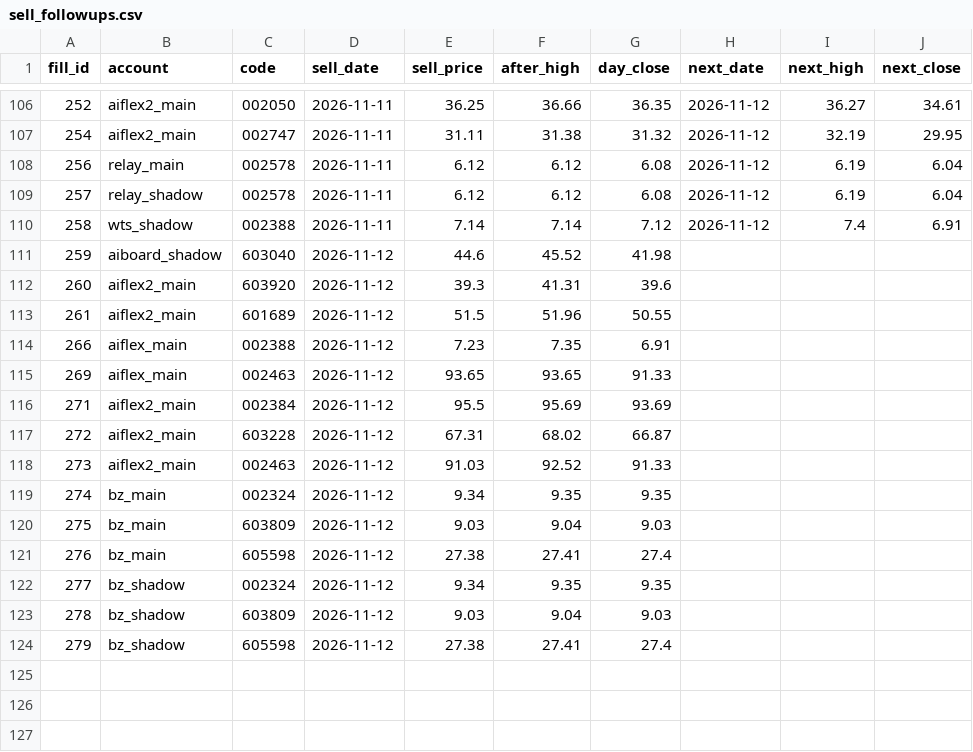
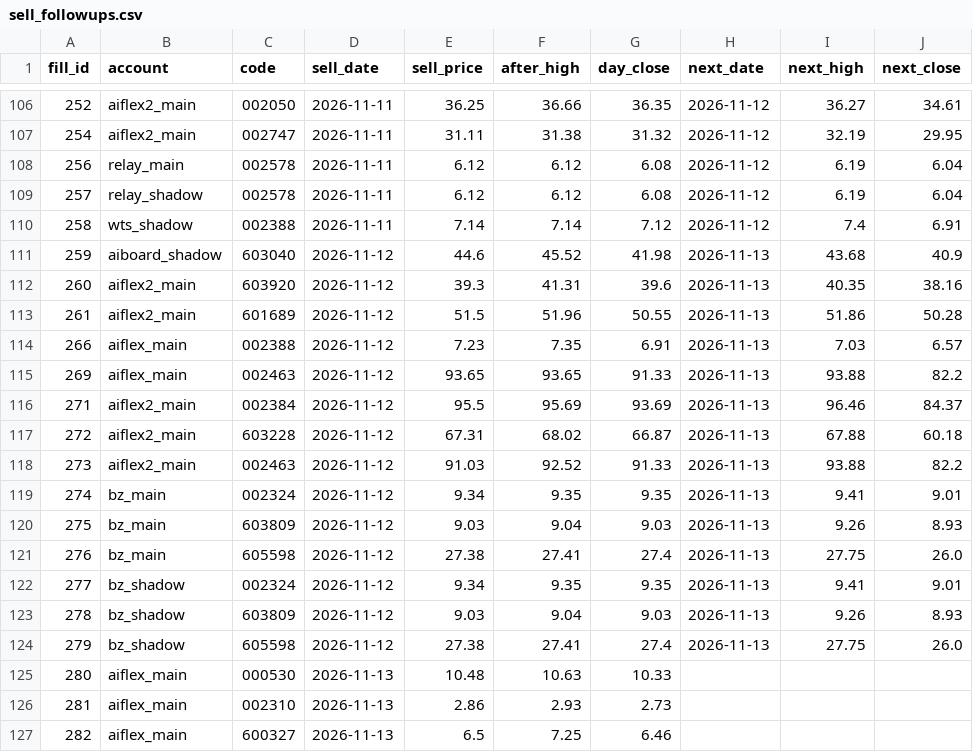
Before and after one commit to dsk1134162538-hash/jev-quant, a CSV file: exports/sell_followups.csv, drawn as a sheet; only a part is shown, gaps mark what is left out; the diff covers the shown part only.

```diff
--- a/exports/sell_followups.csv
+++ b/exports/sell_followups.csv
@@ -110,15 +110,18 @@ fill_id,account,code,sell_date,sell_price,after_high,day_close,next_date,next_hi
 258,wts_shadow,002388,2026-11-11,7.14,7.14,7.12,2026-11-12,7.4,6.91
-259,aiboard_shadow,603040,2026-11-12,44.6,45.52,41.98,,,
-260,aiflex2_main,603920,2026-11-12,39.3,41.31,39.6,,,
-261,aiflex2_main,601689,2026-11-12,51.5,51.96,50.55,,,
-266,aiflex_main,002388,2026-11-12,7.23,7.35,6.91,,,
-269,aiflex_main,002463,2026-11-12,93.65,93.65,91.33,,,
-271,aiflex2_main,002384,2026-11-12,95.5,95.69,93.69,,,
-272,aiflex2_main,603228,2026-11-12,67.31,68.02,66.87,,,
-273,aiflex2_main,002463,2026-11-12,91.03,92.52,91.33,,,
-274,bz_main,002324,2026-11-12,9.34,9.35,9.35,,,
-275,bz_main,603809,2026-11-12,9.03,9.04,9.03,,,
-276,bz_main,605598,2026-11-12,27.38,27.41,27.4,,,
-277,bz_shadow,002324,2026-11-12,9.34,9.35,9.35,,,
-278,bz_shadow,603809,2026-11-12,9.03,9.04,9.03,,,
-279,bz_shadow,605598,2026-11-12,27.38,27.41,27.4,,,
+259,aiboard_shadow,603040,2026-11-12,44.6,45.52,41.98,2026-11-13,43.68,40.9
+260,aiflex2_main,603920,2026-11-12,39.3,41.31,39.6,2026-11-13,40.35,38.16
+261,aiflex2_main,601689,2026-11-12,51.5,51.96,50.55,2026-11-13,51.86,50.28
+266,aiflex_main,002388,2026-11-12,7.23,7.35,6.91,2026-11-13,7.03,6.57
+269,aiflex_main,002463,2026-11-12,93.65,93.65,91.33,2026-11-13,93.88,82.2
+271,aiflex2_main,002384,2026-11-12,95.5,95.69,93.69,2026-11-13,96.46,84.37
+272,aiflex2_main,603228,2026-11-12,67.31,68.02,66.87,2026-11-13,67.88,60.18
+273,aiflex2_main,002463,2026-11-12,91.03,92.52,91.33,2026-11-13,93.88,82.2
+274,bz_main,002324,2026-11-12,9.34,9.35,9.35,2026-11-13,9.41,9.01
+275,bz_main,603809,2026-11-12,9.03,9.04,9.03,2026-11-13,9.26,8.93
+276,bz_main,605598,2026-11-12,27.38,27.41,27.4,2026-11-13,27.75,26.0
+277,bz_shadow,002324,2026-11-12,9.34,9.35,9.35,2026-11-13,9.41,9.01
+278,bz_shadow,603809,2026-11-12,9.03,9.04,9.03,2026-11-13,9.26,8.93
+279,bz_shadow,605598,2026-11-12,27.38,27.41,27.4,2026-11-13,27.75,26.0
+280,aiflex_main,000530,2026-11-13,10.48,10.63,10.33,,,
+281,aiflex_main,002310,2026-11-13,2.86,2.93,2.73,,,
+282,aiflex_main,600327,2026-11-13,6.5,7.25,6.46,,,
```
Also changed, not shown: 4 added rows elsewhere in this file, exports/board_events.csv, exports/cash.csv, 5 other files.
